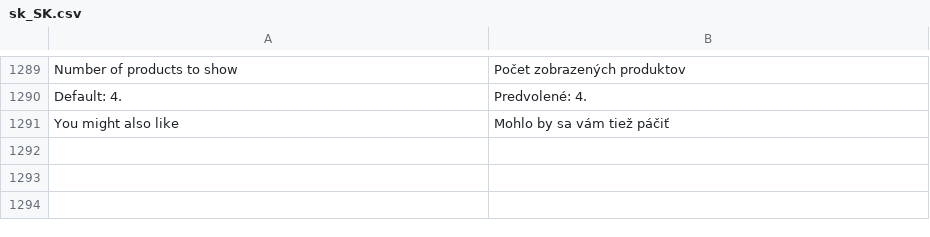
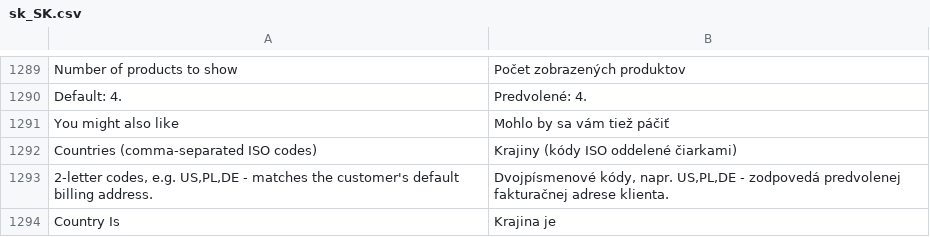
Before and after one commit to michalper/ordo, a CSV file: i18n/sk_SK.csv, drawn as a sheet; only a part is shown, gaps mark what is left out; the diff names each change by its address in the sheet, - before the commit and + after, or states it on an @@ line.

```diff
--- a/i18n/sk_SK.csv
+++ b/i18n/sk_SK.csv
+row 1292: Countries (comma-separated ISO codes) | Krajiny (kódy ISO oddelené čiarkami)
+row 1293: 2-letter codes, e.g. US,PL,DE - matches the customer's default billing address. | Dvojpísmenové kódy, napr. US,PL,DE - zodpovedá predvolenej fakturačnej adrese klienta.
+row 1294: Country Is | Krajina je
```
Also changed, not shown: i18n/hu_HU.csv, i18n/it_IT.csv, 25 other files.
